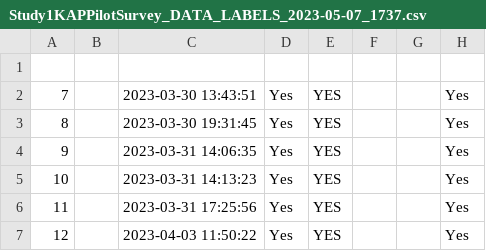
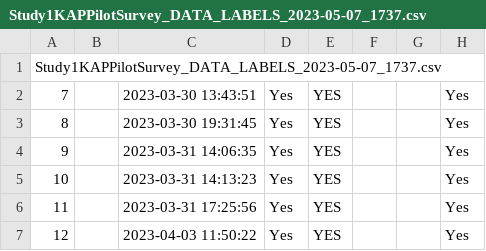
Before and after one commit to Rifaq94/intro-to-r, a CSV file: Study1KAPPilotSurvey_DATA_LABELS_2023-05-07_1737.csv, drawn as a sheet; only a part is shown; the diff names each change by its address in the sheet, - before the commit and + after, or states it on an @@ line.

Commit message:
Update Study1KAPPilotSurvey_DATA_LABELS_2023-05-07_1737.csv

```diff
--- a/Study1KAPPilotSurvey_DATA_LABELS_2023-05-07_1737.csv
+++ b/Study1KAPPilotSurvey_DATA_LABELS_2023-05-07_1737.csv
-A1: (empty)
+A1: Study1KAPPilotSurvey_DATA_LABELS_2023-05-07_1737.csv
```
